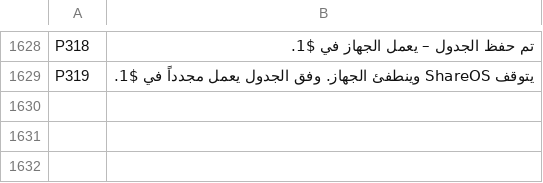
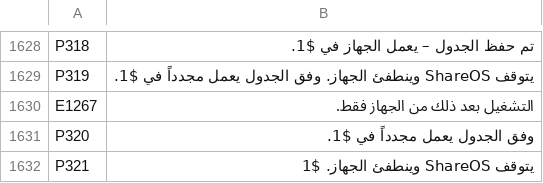
Before and after one commit to UniqueDroid/ShareOS, a TSV file: tools/i18n/ar.tsv, drawn as a sheet; only a part is shown, gaps mark what is left out; the diff names each change by its address in the sheet, - before the commit and + after, or states it on an @@ line.

```diff
--- a/tools/i18n/ar.tsv
+++ b/tools/i18n/ar.tsv
+row 1630: E1267 | التشغيل بعد ذلك من الجهاز فقط.
+row 1631: P320 | وفق الجدول يعمل مجدداً في $1.
+row 1632: P321 | يتوقف ShareOS وينطفئ الجهاز. $1
```
Also changed, not shown: tools/i18n/bn.tsv, tools/i18n/es.tsv, 14 other files.
